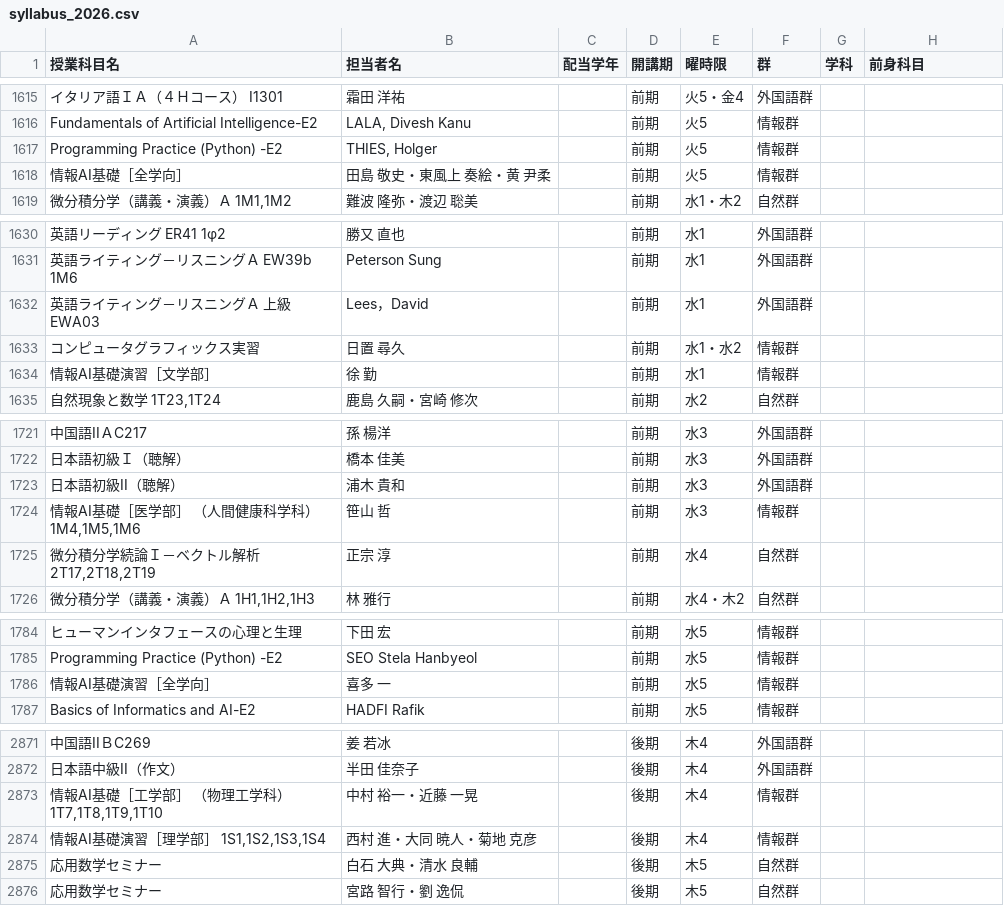
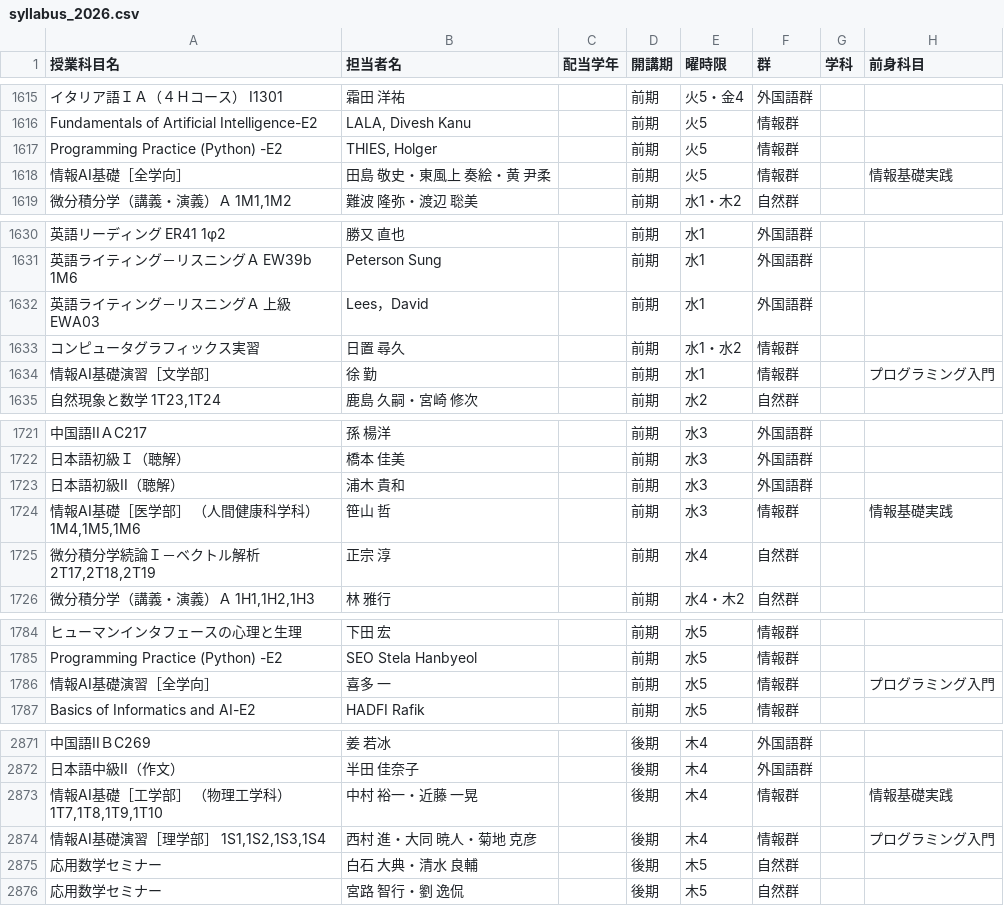
Before and after one commit to aka45n/kakomon, a CSV file: data/syllabus_2026.csv, drawn as a sheet; only a part is shown, gaps mark what is left out; the diff covers the shown part only; the diff names each change by its address in the sheet, - before the commit and + after, or states it on an @@ line.

```diff
--- a/data/syllabus_2026.csv
+++ b/data/syllabus_2026.csv
-H1618 (前身科目): (empty)
+H1618 (前身科目): 情報基礎実践
-H1634 (前身科目): (empty)
+H1634 (前身科目): プログラミング入門
-H1724 (前身科目): (empty)
+H1724 (前身科目): 情報基礎実践
-H1786 (前身科目): (empty)
+H1786 (前身科目): プログラミング入門
-H2873 (前身科目): (empty)
+H2873 (前身科目): 情報基礎実践
-H2874 (前身科目): (empty)
+H2874 (前身科目): プログラミング入門
```
Also changed, not shown: 39 edited cells elsewhere in this file, 6 other files.
